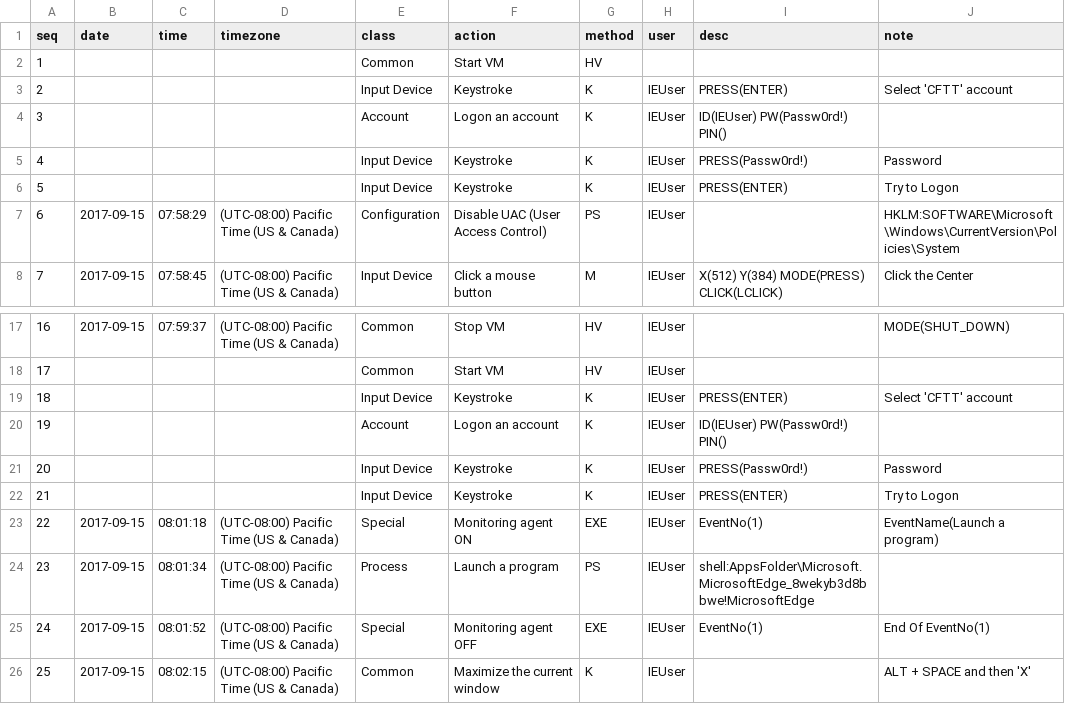
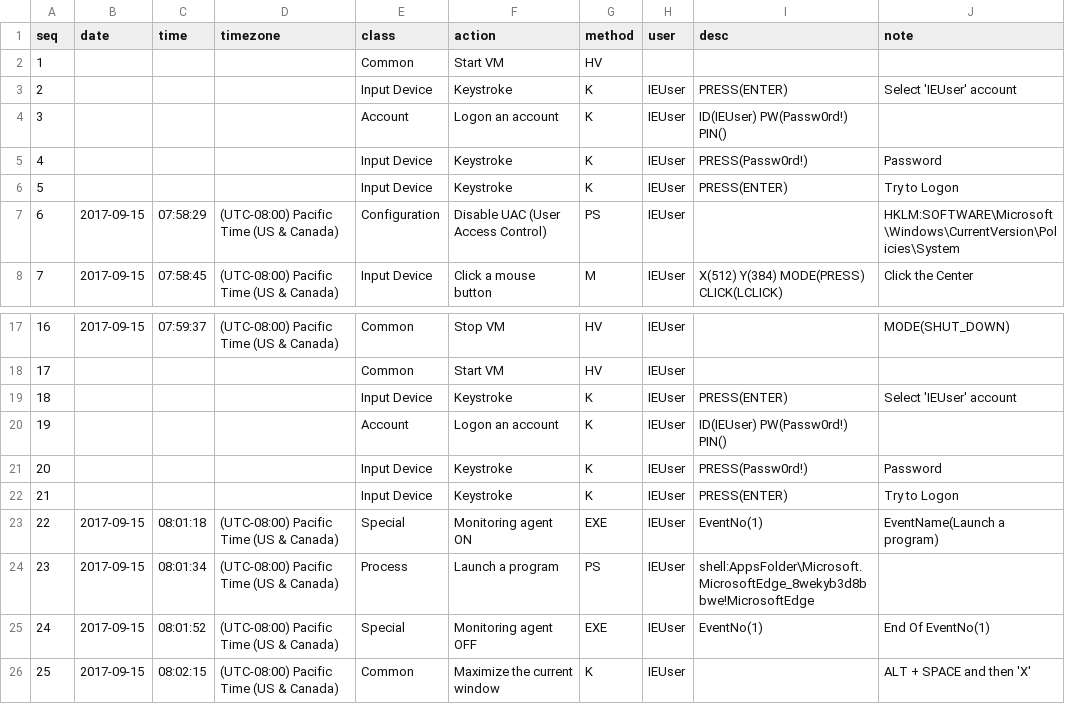
Before and after one commit to jungheum/pyvmpop, a CSV file: example/simple-win/[2017-09-15_10.48.33]_Win10RS3_16257/(2017-09-15_10.48.33)_Actions.csv, drawn as a sheet; only a part is shown, gaps mark what is left out.

```diff
--- a/example/simple-win/[2017-09-15_10.48.33]_Win10RS3_16257/(2017-09-15_10.48.33)_Actions.csv
+++ b/example/simple-win/[2017-09-15_10.48.33]_Win10RS3_16257/(2017-09-15_10.48.33)_Actions.csv
@@ -2,3 +2,3 @@ seq,date,time,timezone,class,action,method,user,desc,note
 1,,,,Common,Start VM,HV,,,
-2,,,,Input Device,Keystroke,K,IEUser,PRESS(ENTER),Select 'CFTT' account
+2,,,,Input Device,Keystroke,K,IEUser,PRESS(ENTER),Select 'IEUser' account
 3,,,,Account,Logon an account,K,IEUser,ID(IEUser) PW(Passw0rd!) PIN(),
@@ -18,3 +18,3 @@ seq,date,time,timezone,class,action,method,user,desc,note
 17,,,,Common,Start VM,HV,IEUser,,
-18,,,,Input Device,Keystroke,K,IEUser,PRESS(ENTER),Select 'CFTT' account
+18,,,,Input Device,Keystroke,K,IEUser,PRESS(ENTER),Select 'IEUser' account
 19,,,,Account,Logon an account,K,IEUser,ID(IEUser) PW(Passw0rd!) PIN(),
```
Also changed, not shown: 2 other files.
